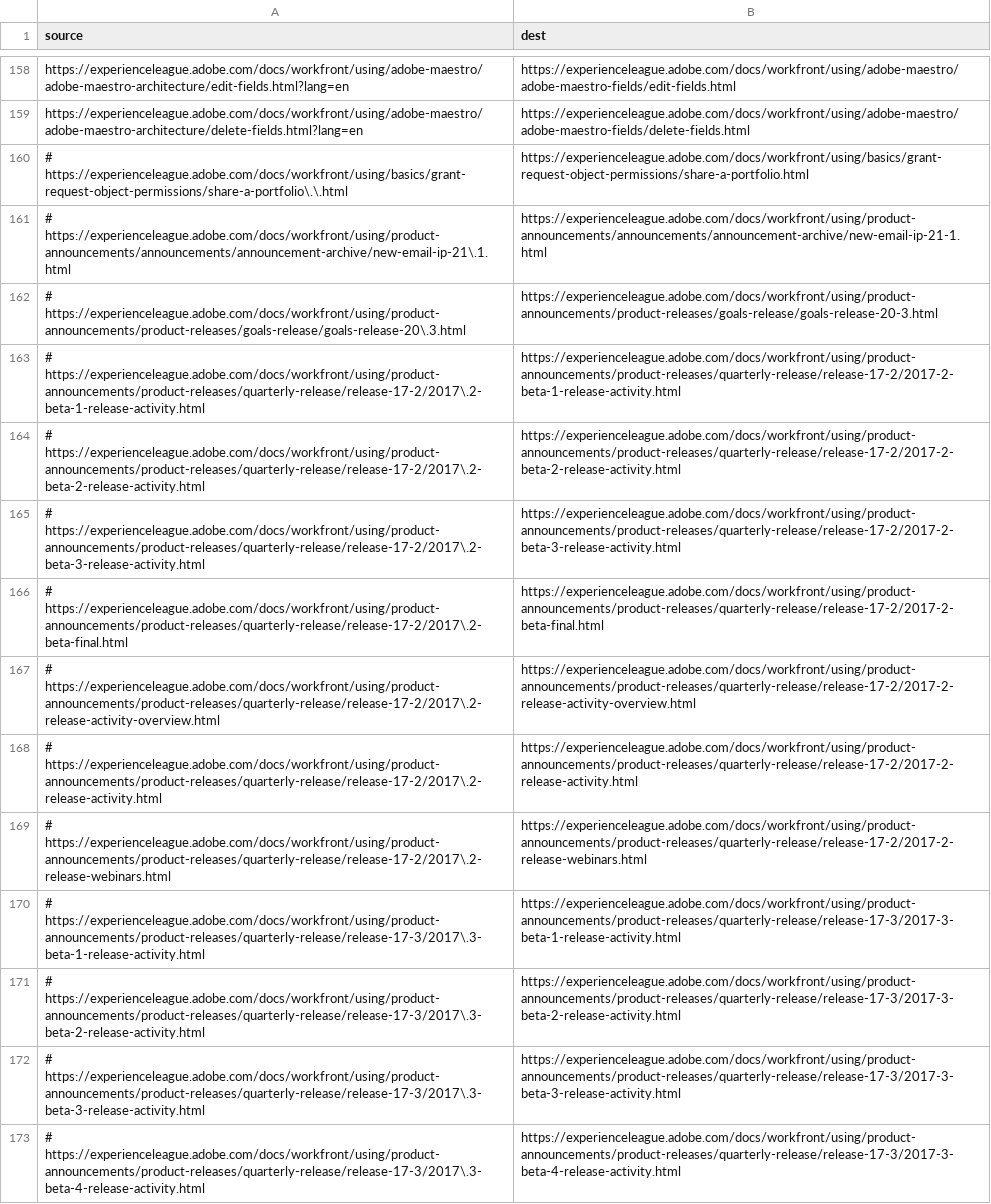
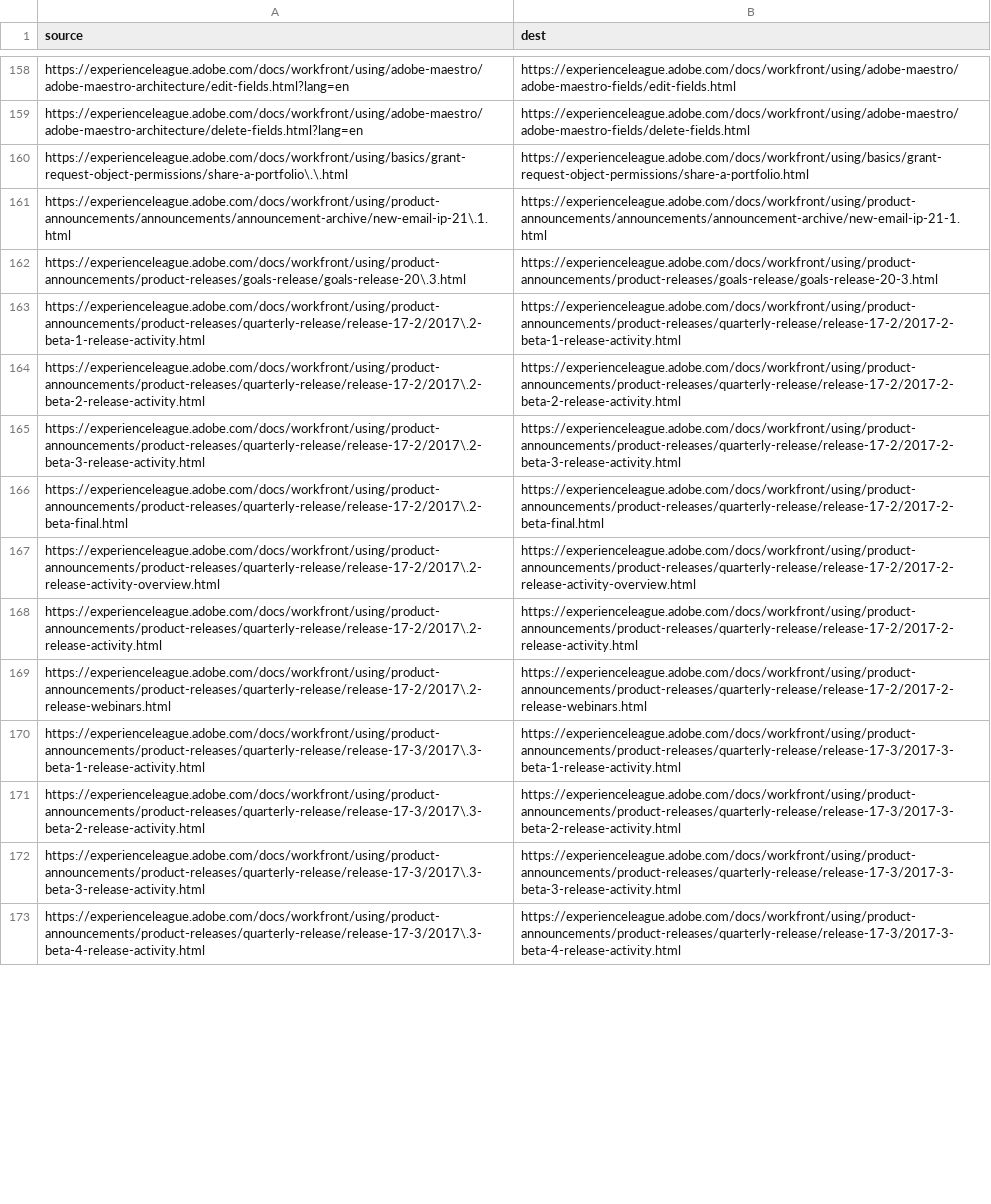
Before and after one commit to AdobeDocs/workfront.es-ES, a CSV file: redirects.csv, drawn as a sheet; only a part is shown, gaps mark what is left out; the diff covers the shown part only; the diff names each change by its address in the sheet, - before the commit and + after, or states it on an @@ line.

Commit message:
Sync non localizable files for core commit 93564392bdd4ac544b2415c4e0272586253e4ee7

```diff
--- a/redirects.csv
+++ b/redirects.csv
-A160 (source): # https://experienceleague.adobe.com/docs/workfront/using/basics/grant-request-object-permissions/share-a-portfolio\.\.html
+A160 (source): https://experienceleague.adobe.com/docs/workfront/using/basics/grant-request-object-permissions/share-a-portfolio\.\.html
-A161 (source): # https://experienceleague.adobe.com/docs/workfront/using/product-announcements/announcements/announcement-archive/new-email-ip-21\.1.html
+A161 (source): https://experienceleague.adobe.com/docs/workfront/using/product-announcements/announcements/announcement-archive/new-email-ip-21\.1.html
-A162 (source): # https://experienceleague.adobe.com/docs/workfront/using/product-announcements/product-releases/goals-release/goals-release-20\.3.html
+A162 (source): https://experienceleague.adobe.com/docs/workfront/using/product-announcements/product-releases/goals-release/goals-release-20\.3.html
-A163 (source): # https://experienceleague.adobe.com/docs/workfront/using/product-announcements/product-releases/quarterly-release/release-17-2/2017\.2-beta-1-release-activity.html
+A163 (source): https://experienceleague.adobe.com/docs/workfront/using/product-announcements/product-releases/quarterly-release/release-17-2/2017\.2-beta-1-release-activity.html
-A164 (source): # https://experienceleague.adobe.com/docs/workfront/using/product-announcements/product-releases/quarterly-release/release-17-2/2017\.2-beta-2-release-activity.html
+A164 (source): https://experienceleague.adobe.com/docs/workfront/using/product-announcements/product-releases/quarterly-release/release-17-2/2017\.2-beta-2-release-activity.html
-A165 (source): # https://experienceleague.adobe.com/docs/workfront/using/product-announcements/product-releases/quarterly-release/release-17-2/2017\.2-beta-3-release-activity.html
+A165 (source): https://experienceleague.adobe.com/docs/workfront/using/product-announcements/product-releases/quarterly-release/release-17-2/2017\.2-beta-3-release-activity.html
-A166 (source): # https://experienceleague.adobe.com/docs/workfront/using/product-announcements/product-releases/quarterly-release/release-17-2/2017\.2-beta-final.html
+A166 (source): https://experienceleague.adobe.com/docs/workfront/using/product-announcements/product-releases/quarterly-release/release-17-2/2017\.2-beta-final.html
-A167 (source): # https://experienceleague.adobe.com/docs/workfront/using/product-announcements/product-releases/quarterly-release/release-17-2/2017\.2-release-activity-overview.html
+A167 (source): https://experienceleague.adobe.com/docs/workfront/using/product-announcements/product-releases/quarterly-release/release-17-2/2017\.2-release-activity-overview.html
-A168 (source): # https://experienceleague.adobe.com/docs/workfront/using/product-announcements/product-releases/quarterly-release/release-17-2/2017\.2-release-activity.html
+A168 (source): https://experienceleague.adobe.com/docs/workfront/using/product-announcements/product-releases/quarterly-release/release-17-2/2017\.2-release-activity.html
-A169 (source): # https://experienceleague.adobe.com/docs/workfront/using/product-announcements/product-releases/quarterly-release/release-17-2/2017\.2-release-webinars.html
+A169 (source): https://experienceleague.adobe.com/docs/workfront/using/product-announcements/product-releases/quarterly-release/release-17-2/2017\.2-release-webinars.html
-A170 (source): # https://experienceleague.adobe.com/docs/workfront/using/product-announcements/product-releases/quarterly-release/release-17-3/2017\.3-beta-1-release-activity.html
+A170 (source): https://experienceleague.adobe.com/docs/workfront/using/product-announcements/product-releases/quarterly-release/release-17-3/2017\.3-beta-1-release-activity.html
-A171 (source): # https://experienceleague.adobe.com/docs/workfront/using/product-announcements/product-releases/quarterly-release/release-17-3/2017\.3-beta-2-release-activity.html
+A171 (source): https://experienceleague.adobe.com/docs/workfront/using/product-announcements/product-releases/quarterly-release/release-17-3/2017\.3-beta-2-release-activity.html
-A172 (source): # https://experienceleague.adobe.com/docs/workfront/using/product-announcements/product-releases/quarterly-release/release-17-3/2017\.3-beta-3-release-activity.html
+A172 (source): https://experienceleague.adobe.com/docs/workfront/using/product-announcements/product-releases/quarterly-release/release-17-3/2017\.3-beta-3-release-activity.html
-A173 (source): # https://experienceleague.adobe.com/docs/workfront/using/product-announcements/product-releases/quarterly-release/release-17-3/2017\.3-beta-4-release-activity.html
+A173 (source): https://experienceleague.adobe.com/docs/workfront/using/product-announcements/product-releases/quarterly-release/release-17-3/2017\.3-beta-4-release-activity.html
```
Also changed, not shown: 68 edited cells elsewhere in this file.
